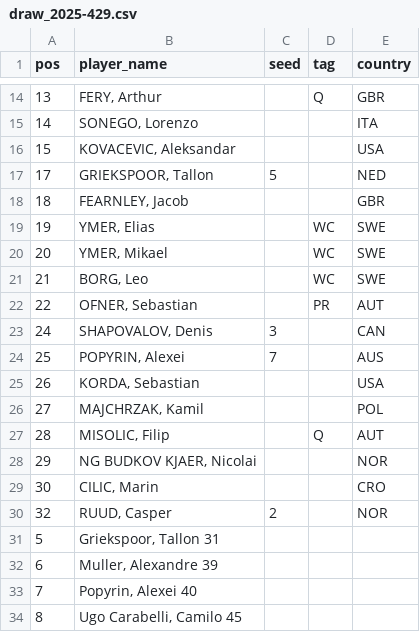
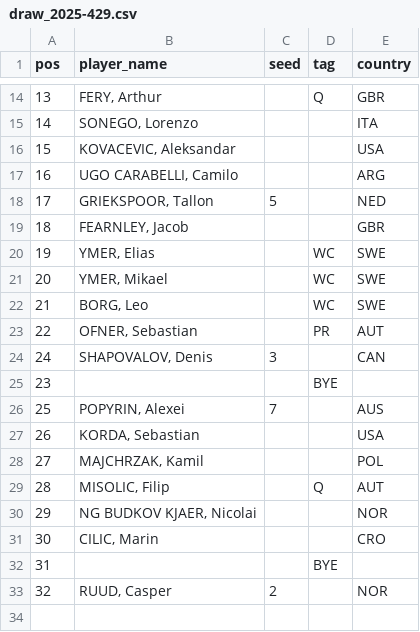
Before and after one commit to ashitaca-hub/estratego-flask, a CSV file: data/draw_2025-429.csv, drawn as a sheet; only a part is shown, gaps mark what is left out; removed rows and columns are numbered as before the commit, all else as after; the diff names each change by its address in the sheet, - before the commit and + after, or states it on an @@ line.

Commit message:
Update draw_2025-429.csv

```diff
--- a/data/draw_2025-429.csv
+++ b/data/draw_2025-429.csv
+row 17: 16 | UGO CARABELLI, Camilo |  |  | ARG
+row 25: 23 |  |  | BYE
+row 32: 31 |  |  | BYE
-row 31: 5 | Griekspoor, Tallon 31
-row 32: 6 | Muller, Alexandre 39
-row 33: 7 | Popyrin, Alexei 40
-row 34: 8 | Ugo Carabelli, Camilo 45
```
